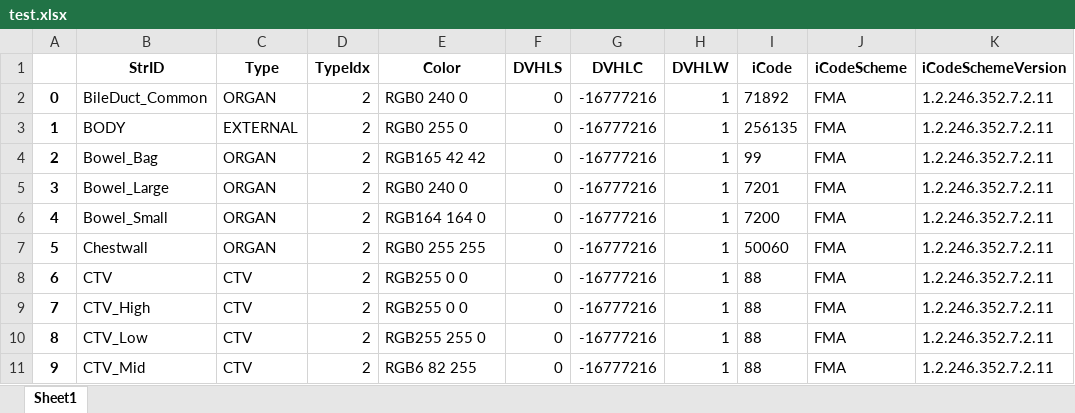
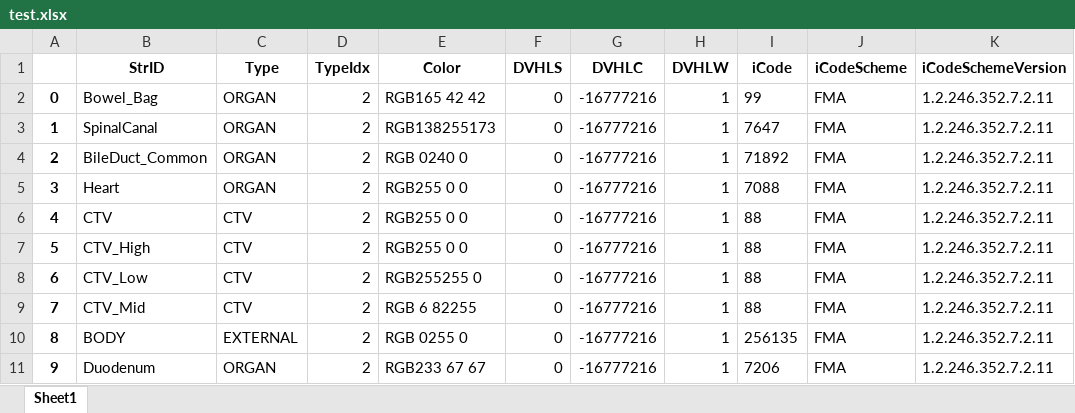
Before and after one commit to brianmanderson/DicomTemplateMakerCSharp, an Excel workbook: Xaml_Maker/test.xlsx, sheet Sheet1, drawn as a sheet; only a part is shown; values as stored, in another font and other column widths than the file's, no borders; the diff covers the shown part only; the diff names each change by its address in the sheet, - before the commit and + after, or states it on an @@ line.

Commit message:
properly creates xaml files now

```diff
--- a/Xaml_Maker/test.xlsx (sheet Sheet1)
+++ b/Xaml_Maker/test.xlsx (sheet Sheet1)
-B2 (StrID): BileDuct_Common
+B2 (StrID): Bowel_Bag
-E2 (Color): RGB0 240 0
+E2 (Color): RGB165 42 42
-I2 (iCode): 71892
+I2 (iCode): 99
-B3 (StrID): BODY
+B3 (StrID): SpinalCanal
-C3 (Type): EXTERNAL
+C3 (Type): ORGAN
-E3 (Color): RGB0 255 0
+E3 (Color): RGB138255173
-I3 (iCode): 256135
+I3 (iCode): 7647
-B4 (StrID): Bowel_Bag
+B4 (StrID): BileDuct_Common
-E4 (Color): RGB165 42 42
+E4 (Color): RGB 0240 0
-I4 (iCode): 99
+I4 (iCode): 71892
-B5 (StrID): Bowel_Large
+B5 (StrID): Heart
-E5 (Color): RGB0 240 0
+E5 (Color): RGB255 0 0
-I5 (iCode): 7201
+I5 (iCode): 7088
-B6 (StrID): Bowel_Small
+B6 (StrID): CTV
-C6:C7 (Type): ORGAN
+C6:C7 (Type): CTV
-E6 (Color): RGB164 164 0
+E6 (Color): RGB255 0 0
-I6 (iCode): 7200
+I6 (iCode): 88
-B7 (StrID): Chestwall
+B7 (StrID): CTV_High
-E7 (Color): RGB0 255 255
+E7 (Color): RGB255 0 0
-I7 (iCode): 50060
+I7 (iCode): 88
-B8 (StrID): CTV
+B8 (StrID): CTV_Low
-E8 (Color): RGB255 0 0
+E8 (Color): RGB255255 0
-B9 (StrID): CTV_High
+B9 (StrID): CTV_Mid
-E9 (Color): RGB255 0 0
+E9 (Color): RGB 6 82255
-B10 (StrID): CTV_Low
+B10 (StrID): BODY
-C10 (Type): CTV
+C10 (Type): EXTERNAL
-E10 (Color): RGB255 255 0
+E10 (Color): RGB 0255 0
-I10 (iCode): 88
+I10 (iCode): 256135
-B11 (StrID): CTV_Mid
+B11 (StrID): Duodenum
-C11 (Type): CTV
+C11 (Type): ORGAN
-E11 (Color): RGB6 82 255
+E11 (Color): RGB233 67 67
-I11 (iCode): 88
+I11 (iCode): 7206
```
Also changed, not shown: 71 edited cells elsewhere in this sheet, 2 other files.
